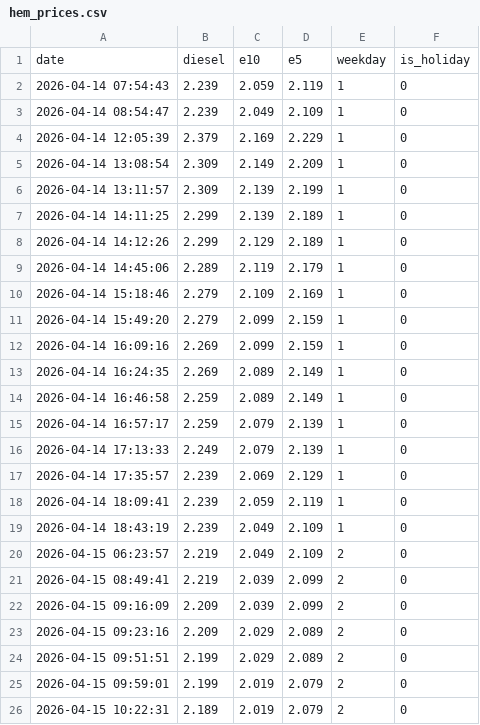
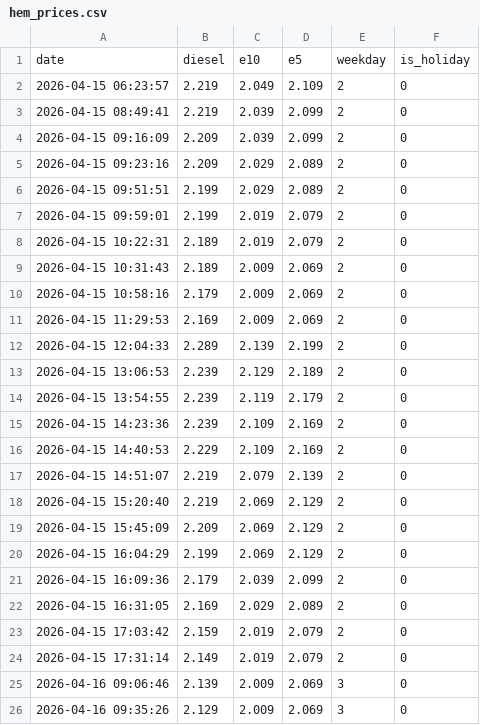
Before and after one commit to umbrellav06/station-api, a CSV file: hem_prices.csv, drawn as a sheet; only a part is shown; the shorter side is filled out with more unchanged rows; the diff covers the shown part only.

```diff
--- a/hem_prices.csv
+++ b/hem_prices.csv
@@ -1,20 +1,2 @@
 date,diesel,e10,e5,weekday,is_holiday
-2026-04-14 07:54:43,2.239,2.059,2.119,1,0
-2026-04-14 08:54:47,2.239,2.049,2.109,1,0
-2026-04-14 12:05:39,2.379,2.169,2.229,1,0
-2026-04-14 13:08:54,2.309,2.149,2.209,1,0
-2026-04-14 13:11:57,2.309,2.139,2.199,1,0
-2026-04-14 14:11:25,2.299,2.139,2.189,1,0
-2026-04-14 14:12:26,2.299,2.129,2.189,1,0
-2026-04-14 14:45:06,2.289,2.119,2.179,1,0
-2026-04-14 15:18:46,2.279,2.109,2.169,1,0
-2026-04-14 15:49:20,2.279,2.099,2.159,1,0
-2026-04-14 16:09:16,2.269,2.099,2.159,1,0
-2026-04-14 16:24:35,2.269,2.089,2.149,1,0
-2026-04-14 16:46:58,2.259,2.089,2.149,1,0
-2026-04-14 16:57:17,2.259,2.079,2.139,1,0
-2026-04-14 17:13:33,2.249,2.079,2.139,1,0
-2026-04-14 17:35:57,2.239,2.069,2.129,1,0
-2026-04-14 18:09:41,2.239,2.059,2.119,1,0
-2026-04-14 18:43:19,2.239,2.049,2.109,1,0
 2026-04-15 06:23:57,2.219,2.049,2.109,2,0
```
Also changed, not shown: 12 added rows elsewhere in this file.
